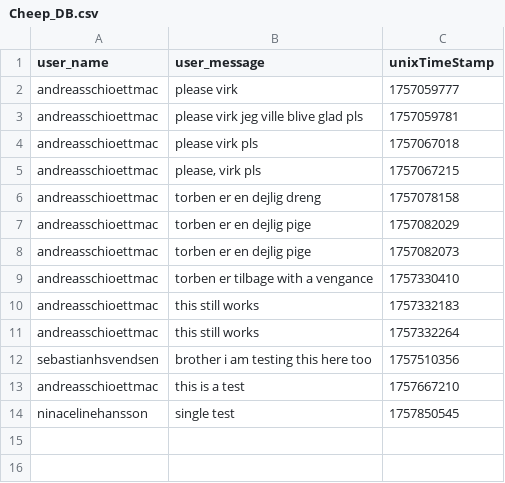
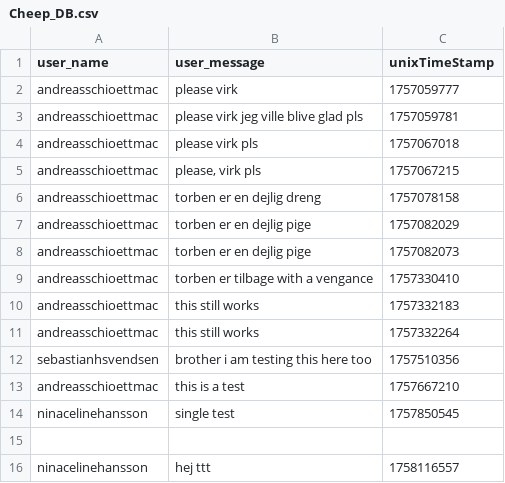
Before and after one commit to ITU-BDSA2025-GROUP6/Chirp, a CSV file: src/SimpleDB/Data/Cheep_DB.csv, drawn as a sheet; the diff names each change by its address in the sheet, - before the commit and + after, or states it on an @@ line.

Commit message:
Fix User_Readable_Timestamp_CEST_Test() for git workflow test
Co-Author cenh@itu.dk

```diff
--- a/src/SimpleDB/Data/Cheep_DB.csv
+++ b/src/SimpleDB/Data/Cheep_DB.csv
+row 15: (empty)
+row 16: ninacelinehansson | hej ttt | 1758116557
```
Also changed, not shown: 1 other file.
